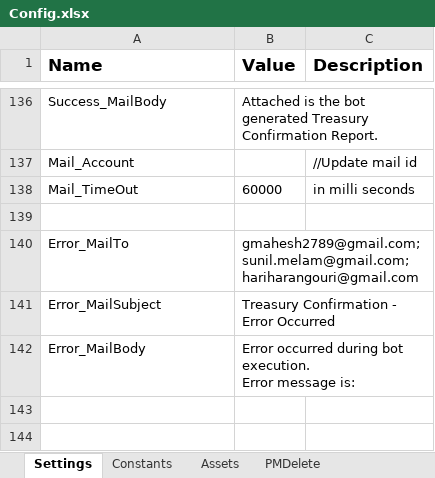
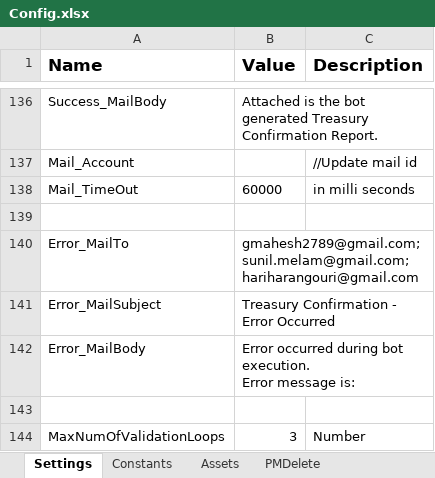
Before and after one commit to FedBotFactory/TreasuryConfirmation, an Excel workbook: Data/Config.xlsx, sheet Settings, drawn as a sheet; only a part is shown, gaps mark what is left out; values as stored, in another font and other column widths than the file's, no borders; the diff names each change by its address in the sheet, - before the commit and + after, or states it on an @@ line.

Commit message:
Updated 'GetTransactionData' WorkFlow and Added GetNextItem WorkFlow

```diff
--- a/Data/Config.xlsx (sheet Settings)
+++ b/Data/Config.xlsx (sheet Settings)
+row 143: (empty)
+row 144: MaxNumOfValidationLoops | 3 | Number
```
Also changed, not shown: 3 other files.
